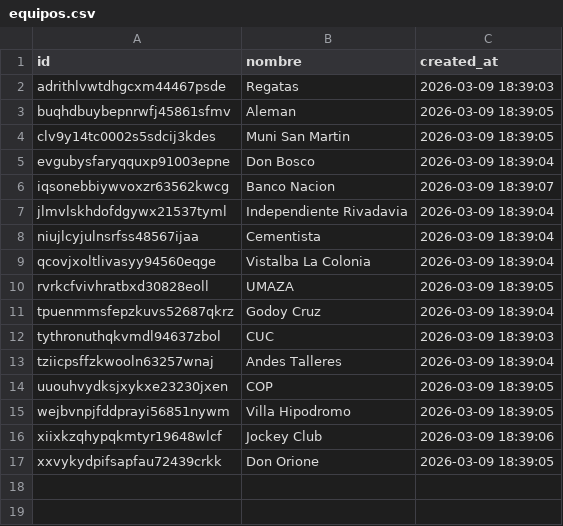
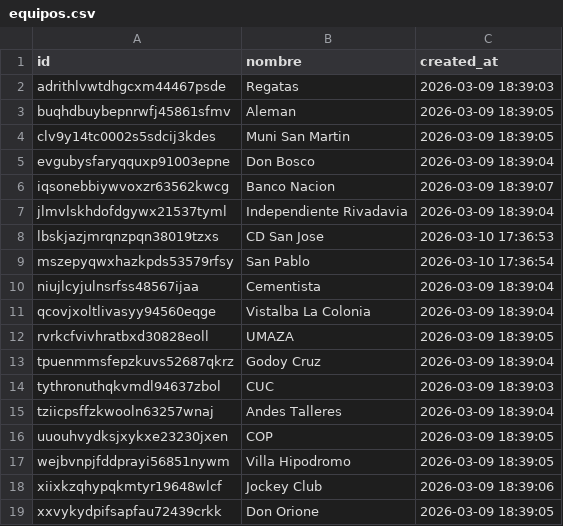
Before and after one commit to JuanPabloSamso1/Data-Fefusa, a CSV file: csv/equipos.csv, drawn as a sheet; the diff names each change by its address in the sheet, - before the commit and + after, or states it on an @@ line.

```diff
--- a/csv/equipos.csv
+++ b/csv/equipos.csv
+row 8: lbskjazjmrqnzpqn38019tzxs | CD San Jose | 2026-03-10 17:36:53
+row 9: mszepyqwxhazkpds53579rfsy | San Pablo | 2026-03-10 17:36:54
```
Also changed, not shown: csv/cuerpo_tecnico.csv, 7 other files.
